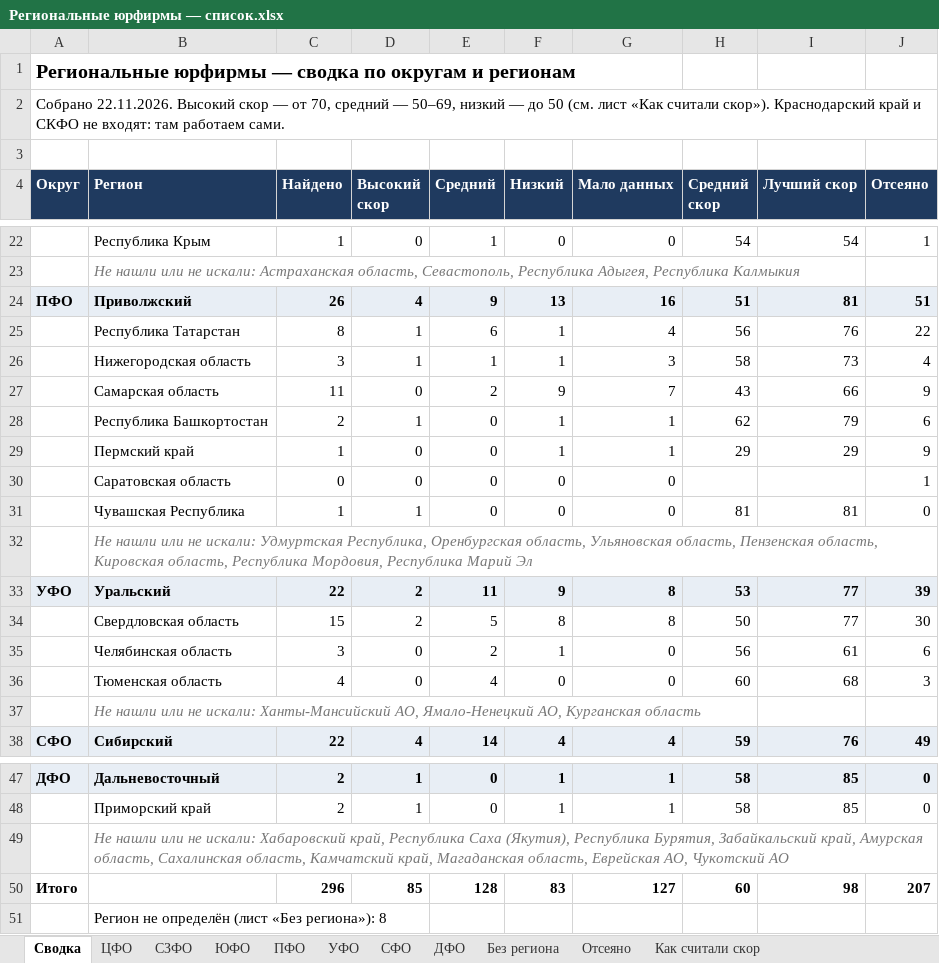
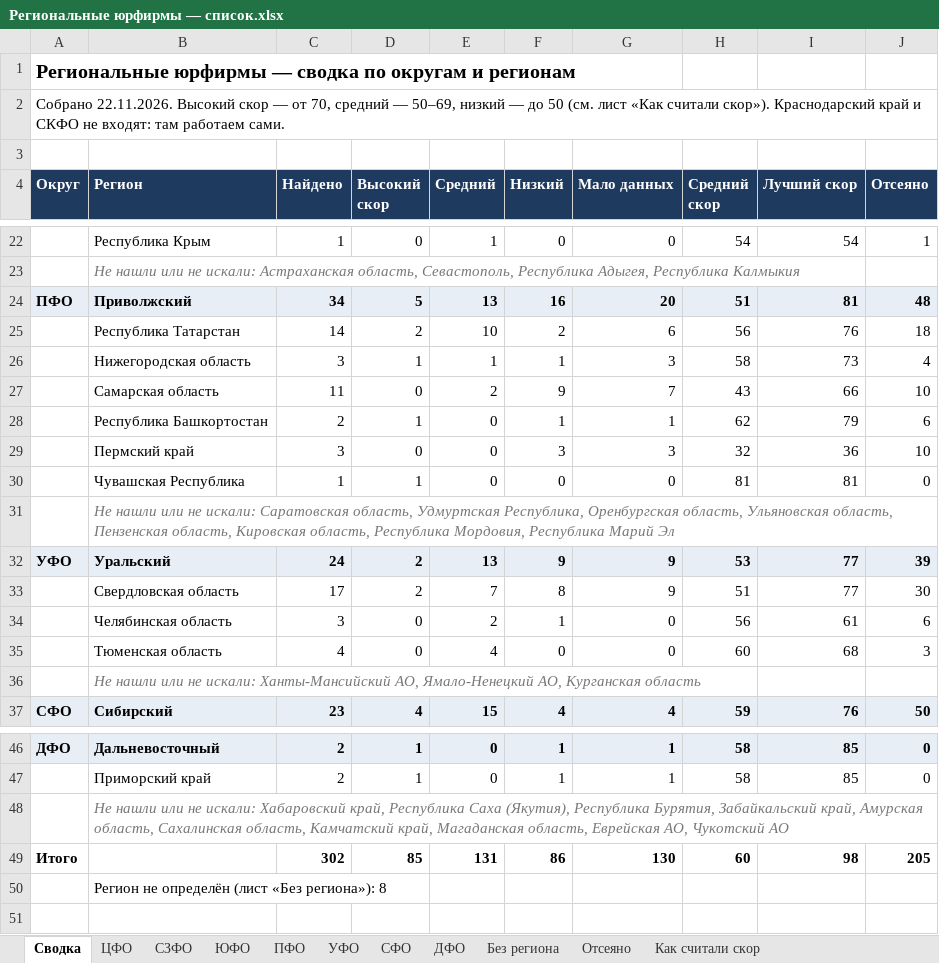
Before and after one commit to khokhlovvi/dengiipravo, an Excel workbook: 07 Партнёры/Рассылка региональным юрфирмам/Региональные юрфирмы — список.xlsx, sheet Сводка, drawn as a sheet; only a part is shown, gaps mark what is left out; values as stored, in another font and other column widths than the file's, no borders; removed rows and columns are numbered as before the commit, all else as after; the diff covers the shown part only; the diff names each change by its address in the sheet, - before the commit and + after, or states it on an @@ line.

Commit message:
Мак: Региональные юрфирмы — список.xlsx

```diff
--- a/07 Партнёры/Рассылка региональным юрфирмам/Региональные юрфирмы — список.xlsx (sheet Сводка)
+++ b/07 Партнёры/Рассылка региональным юрфирмам/Региональные юрфирмы — список.xlsx (sheet Сводка)
-C24 (Найдено): 26
+C24 (Найдено): 34
-D24 (Высокий скор): 4
+D24 (Высокий скор): 5
-E24 (Средний): 9
+E24 (Средний): 13
-F24 (Низкий): 13
+F24 (Низкий): 16
-G24 (Мало данных): 16
+G24 (Мало данных): 20
-J24 (Отсеяно): 51
+J24 (Отсеяно): 48
-C25 (Найдено): 8
+C25 (Найдено): 14
-D25 (Высокий скор): 1
+D25 (Высокий скор): 2
-E25 (Средний): 6
+E25 (Средний): 10
-F25 (Низкий): 1
+F25 (Низкий): 2
-G25 (Мало данных): 4
+G25 (Мало данных): 6
-J25 (Отсеяно): 22
+J25 (Отсеяно): 18
-J27 (Отсеяно): 9
+J27 (Отсеяно): 10
-C29 (Найдено): 1
+C29 (Найдено): 3
-F29 (Низкий): 1
+F29 (Низкий): 3
-G29 (Мало данных): 1
+G29 (Мало данных): 3
-H29 (Средний скор): 29
+H29 (Средний скор): 32
-I29 (Лучший скор): 29
+I29 (Лучший скор): 36
-J29 (Отсеяно): 9
+J29 (Отсеяно): 10
-row 30:  | Саратовская область | 0 | 0 | 0 | 0 | 0 |  |  | 1
-B31 (Регион): …не искали: Удмуртская Республика,…
+B31 (Регион): …не искали: Саратовская область, Удмуртская Республика,…
-C32 (Найдено): 22
+C32 (Найдено): 24
-E32 (Средний): 11
+E32 (Средний): 13
-G32:G33 (Мало данных): 8
+G32:G33 (Мало данных): 9
-C33 (Найдено): 15
+C33 (Найдено): 17
-E33 (Средний): 5
+E33 (Средний): 7
-H33 (Средний скор): 50
+H33 (Средний скор): 51
-C37 (Найдено): 22
+C37 (Найдено): 23
-E37 (Средний): 14
+E37 (Средний): 15
-J37 (Отсеяно): 49
+J37 (Отсеяно): 50
-row 50: Итого |  | 296 | 85 | 128 | 83 | 127 | 60 | 98 | 207
+row 49: Итого |  | 302 | 85 | 131 | 86 | 130 | 60 | 98 | 205
```
Also changed, not shown: 12 edited cells elsewhere in this sheet, sheet ПФО, sheet ЦФО, sheet Отсеяно, sheet УФО, sheet СФО, hidden cells.
